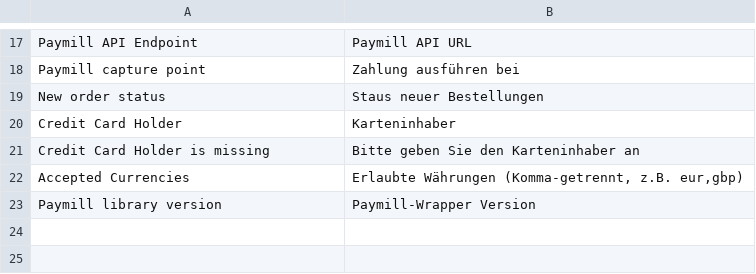
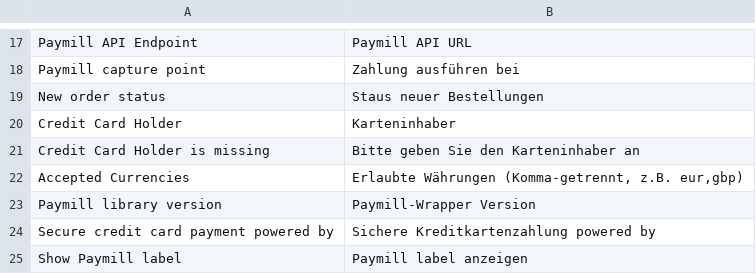
Before and after one commit to paymill/paymill-magento, a CSV file: app/locale/de_DE/Paymill_Paymillcc.csv, drawn as a sheet; only a part is shown, gaps mark what is left out; the diff names each change by its address in the sheet, - before the commit and + after, or states it on an @@ line.

Commit message:
Added credit card symbols, Paymill label and improved JS

```diff
--- a/app/locale/de_DE/Paymill_Paymillcc.csv
+++ b/app/locale/de_DE/Paymill_Paymillcc.csv
+row 24: Secure credit card payment powered by | Sichere Kreditkartenzahlung powered by
+row 25: Show Paymill label | Paymill label anzeigen
```
Also changed, not shown: app/locale/en_US/Paymill_Paymillcc.csv, 11 other files.
